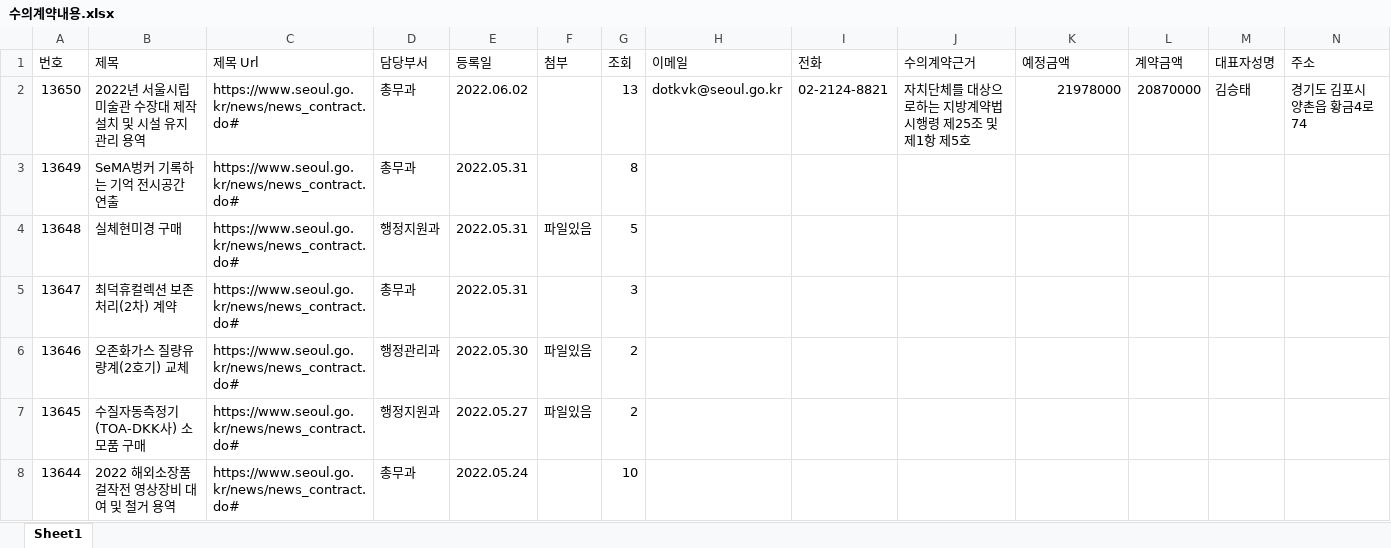
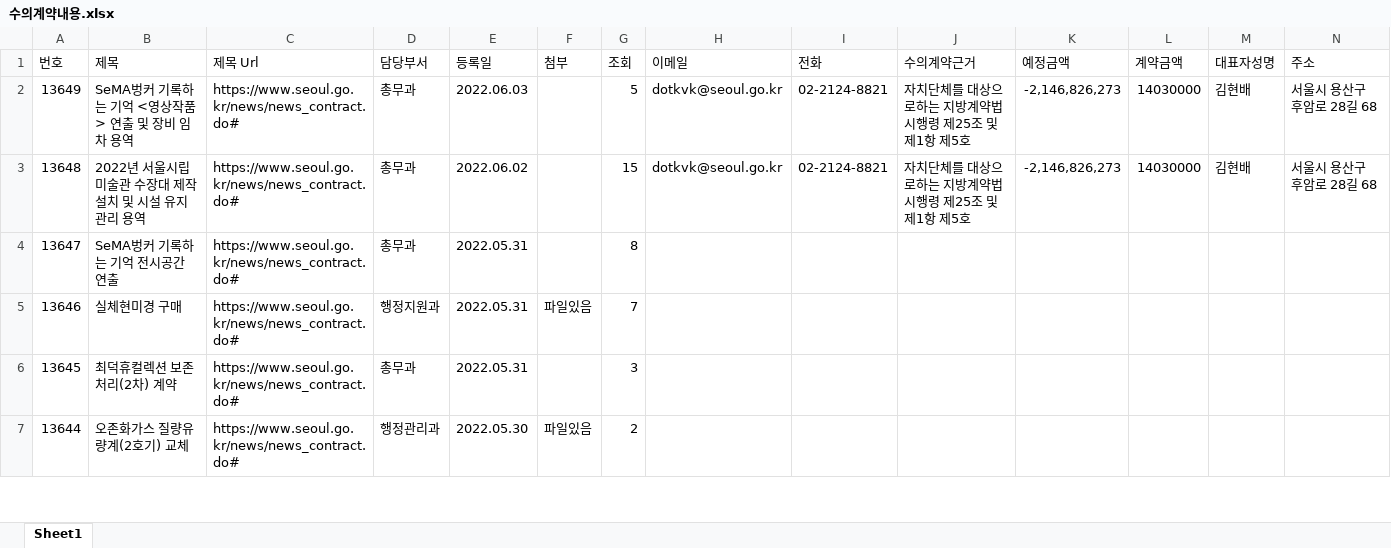
Before and after one commit to javaos74/challenge_0602, an Excel workbook: 수의계약내용.xlsx, sheet Sheet1, drawn as a sheet; only a part is shown; values as stored, in another font and other column widths than the file's, no borders; removed rows and columns are numbered as before the commit, all else as after; rows hold the shown columns only; the diff covers the shown part only; the diff names each change by its address in the sheet, - before the commit and + after, or states it on an @@ line.

```diff
--- a/수의계약내용.xlsx (sheet Sheet1)
+++ b/수의계약내용.xlsx (sheet Sheet1)
-row 2: 13650 | 2022년 서울시립미술관 수장대 제작설치 및 시설 유지관리 용역 | https://www.seoul.go.kr/news/news_contract.do# | 총무과 | 2022.06.02 |  | 13 | dotkvk@seoul.go.kr | 02-2124-8821 | 자치단체를 대상으로하는 지방계약법 시행령 제25조 및 제1항 제5호 | 21978000 | 20870000 | 김승태 | 경기도 김포시 양촌읍 황금4로 74
-B2 (제목): SeMA벙커 기록하는 기억 전시공간 연출
+B2 (제목): SeMA벙커 기록하는 기억 <영상작품> 연출 및 장비 임차 용역
-E2 (등록일): 2022.05.31
+E2 (등록일): 2022.06.03
-G2 (조회): 8
+G2 (조회): 5
-H2:H3 (이메일): (empty)
+H2:H3 (이메일): dotkvk@seoul.go.kr
-I2:I3 (전화): (empty)
+I2:I3 (전화): 02-2124-8821
-J2:J3 (수의계약근거): (empty)
+J2:J3 (수의계약근거): 자치단체를 대상으로하는 지방계약법 시행령 제25조 및 제1항 제5호
-K2:K3 (예정금액): (empty)
+K2:K3 (예정금액): -2,146,826,273
-L2:L3 (계약금액): (empty)
+L2:L3 (계약금액): 14030000
-M2:M3 (대표자성명): (empty)
+M2:M3 (대표자성명): 김현배
-N2:N3 (주소): (empty)
+N2:N3 (주소): 서울시 용산구 후암로 28길 68
-B3 (제목): 실체현미경 구매
+B3 (제목): 2022년 서울시립미술관 수장대 제작설치 및 시설 유지관리 용역
-D3 (담당부서): 행정지원과
+D3 (담당부서): 총무과
-E3 (등록일): 2022.05.31
+E3 (등록일): 2022.06.02
-F3 (첨부): 파일있음
+F3 (첨부): (empty)
-G3 (조회): 5
+G3 (조회): 15
-B4 (제목): 최덕휴컬렉션 보존처리(2차) 계약
+B4 (제목): SeMA벙커 기록하는 기억 전시공간 연출
-G4 (조회): 3
+G4 (조회): 8
-B5 (제목): 오존화가스 질량유량계(2호기) 교체
+B5 (제목): 실체현미경 구매
-D5 (담당부서): 행정관리과
+D5 (담당부서): 행정지원과
-E5 (등록일): 2022.05.30
+E5 (등록일): 2022.05.31
-G5 (조회): 2
+G5 (조회): 7
-B6 (제목): 수질자동측정기(TOA-DKK사) 소모품 구매
+B6 (제목): 최덕휴컬렉션 보존처리(2차) 계약
-D6 (담당부서): 행정지원과
+D6 (담당부서): 총무과
-E6 (등록일): 2022.05.27
+E6 (등록일): 2022.05.31
-F6 (첨부): 파일있음
+F6 (첨부): (empty)
-G6 (조회): 2
+G6 (조회): 3
-B7 (제목): 2022 해외소장품걸작전 영상장비 대여 및 철거 용역
+B7 (제목): 오존화가스 질량유량계(2호기) 교체
-D7 (담당부서): 총무과
+D7 (담당부서): 행정관리과
-E7 (등록일): 2022.05.24
+E7 (등록일): 2022.05.30
-F7 (첨부): (empty)
+F7 (첨부): 파일있음
-G7 (조회): 10
+G7 (조회): 2
```
Also changed, not shown: 1 added row and 12 edited cells elsewhere in this sheet, 5 other files.
